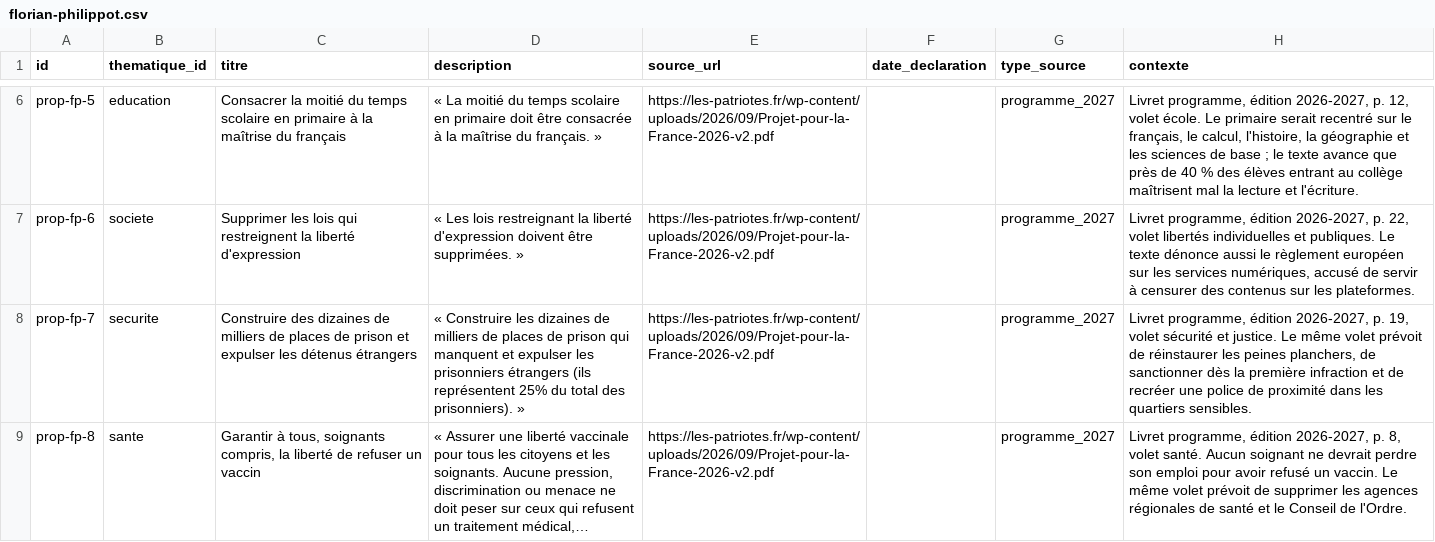
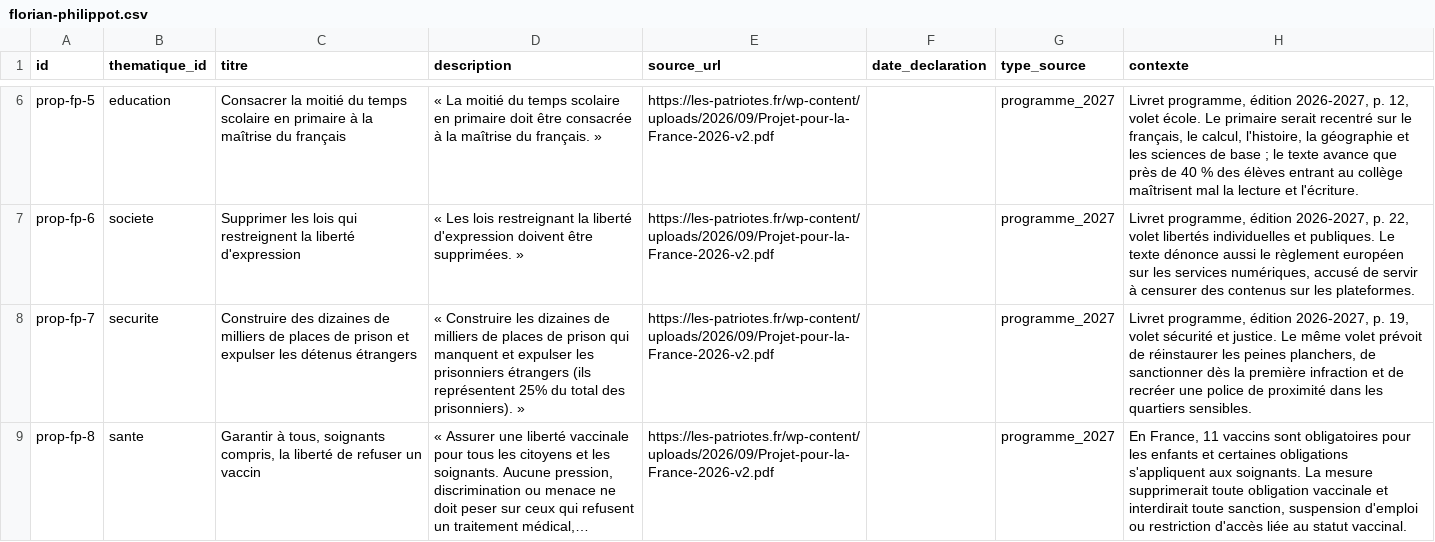
Before and after one commit to danny-gca/elire-app, a CSV file: data/candidats/florian-philippot.csv, drawn as a sheet; only a part is shown, gaps mark what is left out; long unchanged cells end in …; the diff names each change by its address in the sheet, - before the commit and + after, or states it on an @@ line.

```diff
--- a/data/candidats/florian-philippot.csv
+++ b/data/candidats/florian-philippot.csv
-H9 (contexte): Livret programme, édition 2026-2027, p. 8, volet santé. Aucun soignant ne devrait perdre son emploi pour avoir refusé un vaccin. Le même volet prévoit de supprimer les agences régionales de santé et le Conseil de l'Ordre.
+H9 (contexte): En France, 11 vaccins sont obligatoires pour les enfants et certaines obligations s'appliquent aux soignants. La mesure supprimerait toute obligation vaccinale et interdirait toute sanction, suspension d'emploi ou restriction d'accès liée au statut vaccinal.
```
Also changed, not shown: 1 other file.
